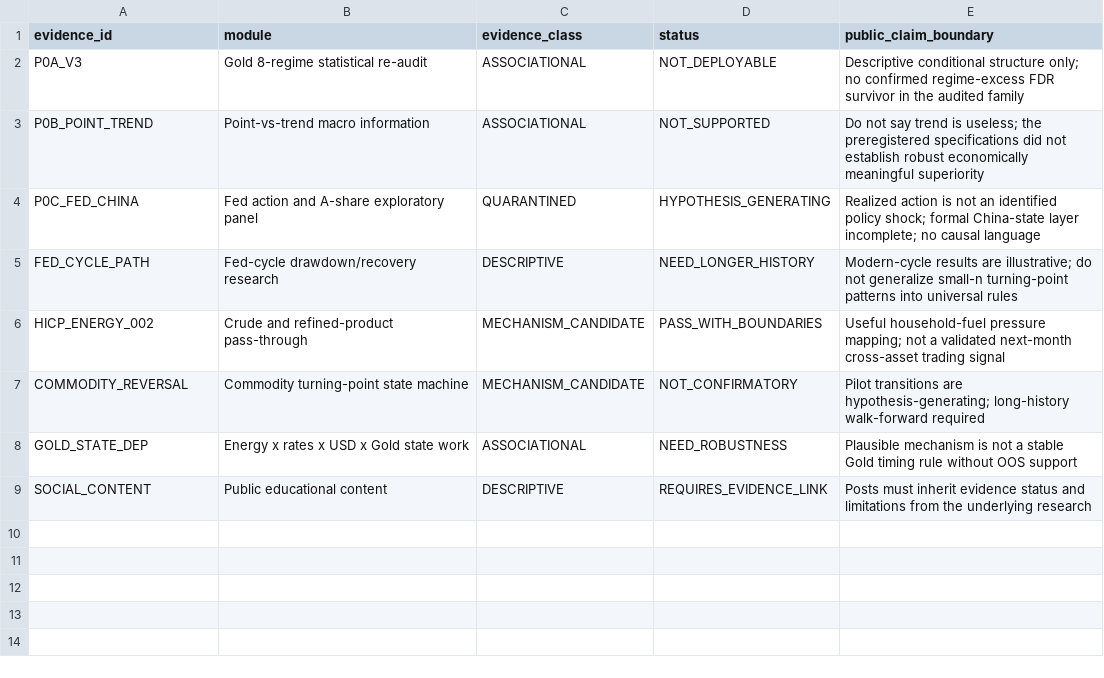
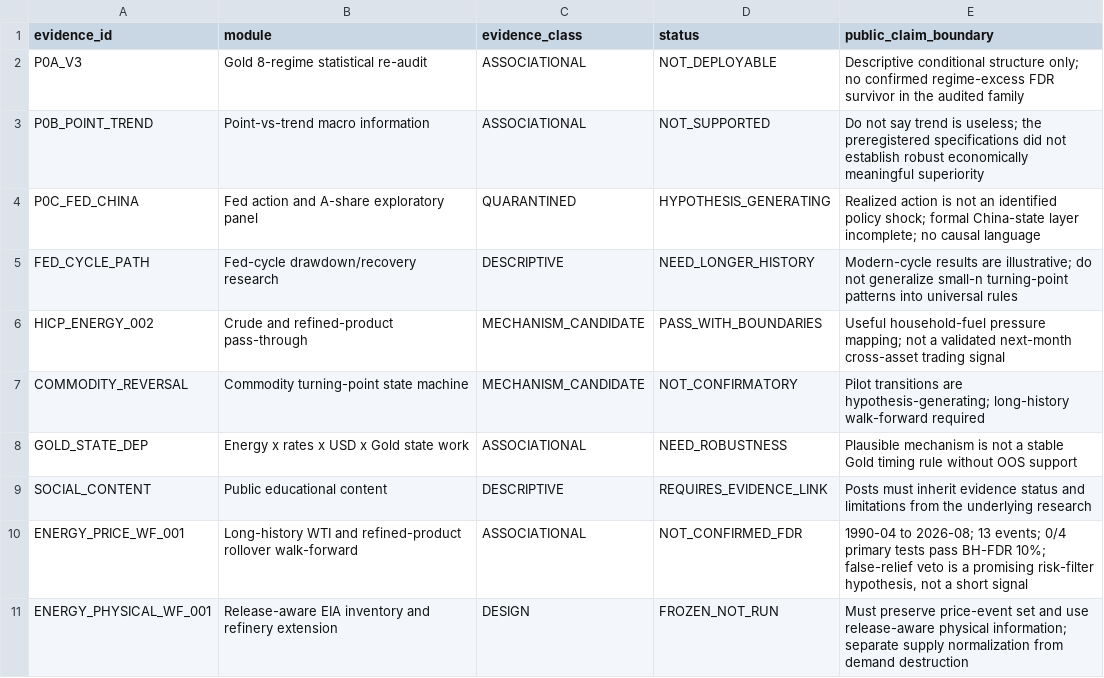
Before and after one commit to xuanyiting68-hash/gss-cb-001-macro-regime-cross-asset, a CSV file: docs/EVIDENCE_LEDGER.csv, drawn as a sheet; the diff names each change by its address in the sheet, - before the commit and + after, or states it on an @@ line.

Commit message:
Add energy walk-forward evidence statuses

```diff
--- a/docs/EVIDENCE_LEDGER.csv
+++ b/docs/EVIDENCE_LEDGER.csv
+row 10: ENERGY_PRICE_WF_001 | Long-history WTI and refined-product rollover walk-forward | ASSOCIATIONAL | NOT_CONFIRMED_FDR | 1990-04 to 2026-08; 13 events; 0/4 primary tests pass BH-FDR 10%; false-relief veto is a promising risk-filter hypothesis, not a short signal
+row 11: ENERGY_PHYSICAL_WF_001 | Release-aware EIA inventory and refinery extension | DESIGN | FROZEN_NOT_RUN | Must preserve price-event set and use release-aware physical information; separate supply normalization from demand destruction
```
